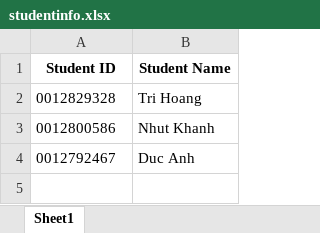
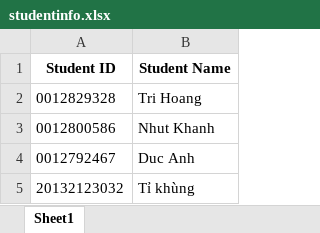
Before and after one commit to khanhkhanh1210/RFID_EMBEDDED, an Excel workbook: check_in_gui/studentinfo.xlsx, sheet Sheet1, drawn as a sheet; values as stored, in another font and other column widths than the file's, no borders; the diff names each change by its address in the sheet, - before the commit and + after, or states it on an @@ line.

```diff
--- a/check_in_gui/studentinfo.xlsx (sheet Sheet1)
+++ b/check_in_gui/studentinfo.xlsx (sheet Sheet1)
+row 5: 20132123032 | Tỉ khùng
```
Also changed, not shown: check_in_gui/attendees.xlsx.
